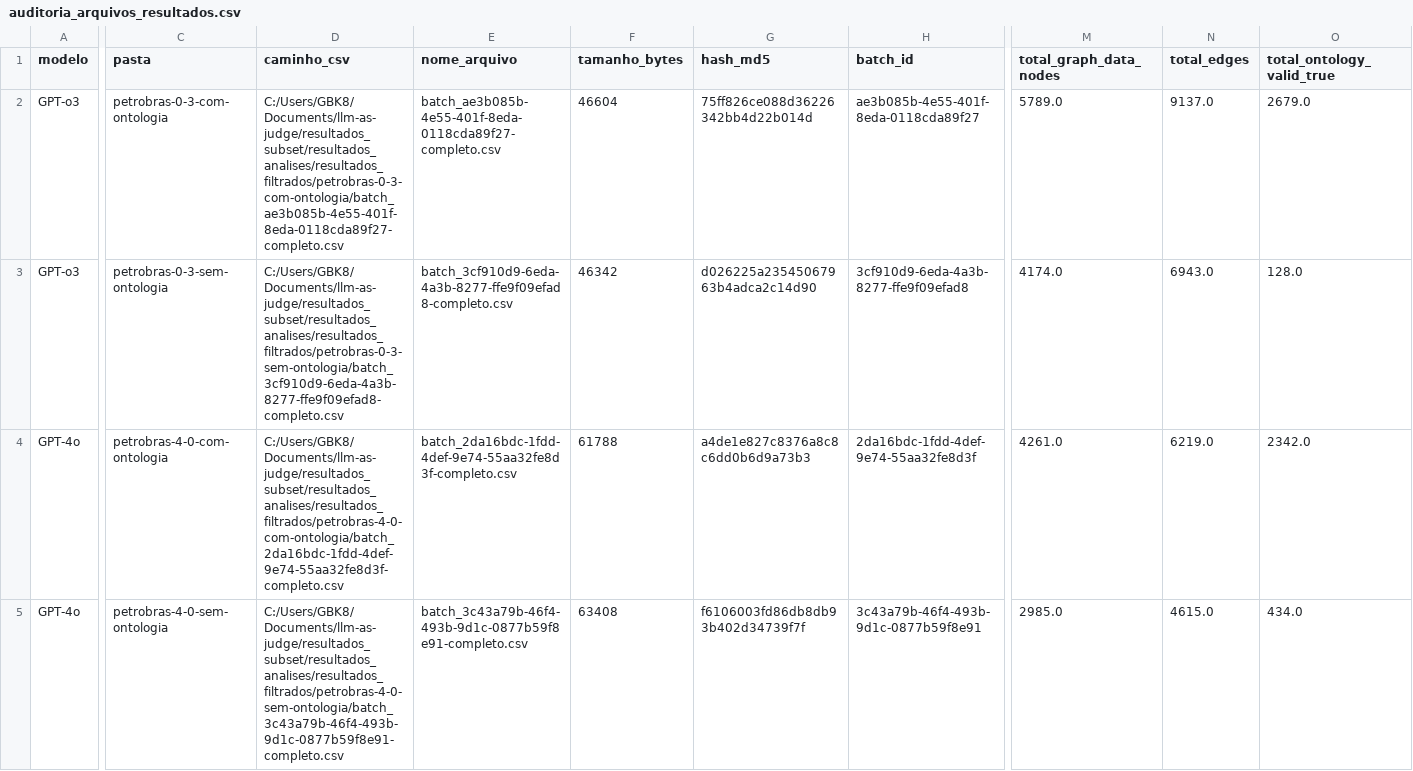
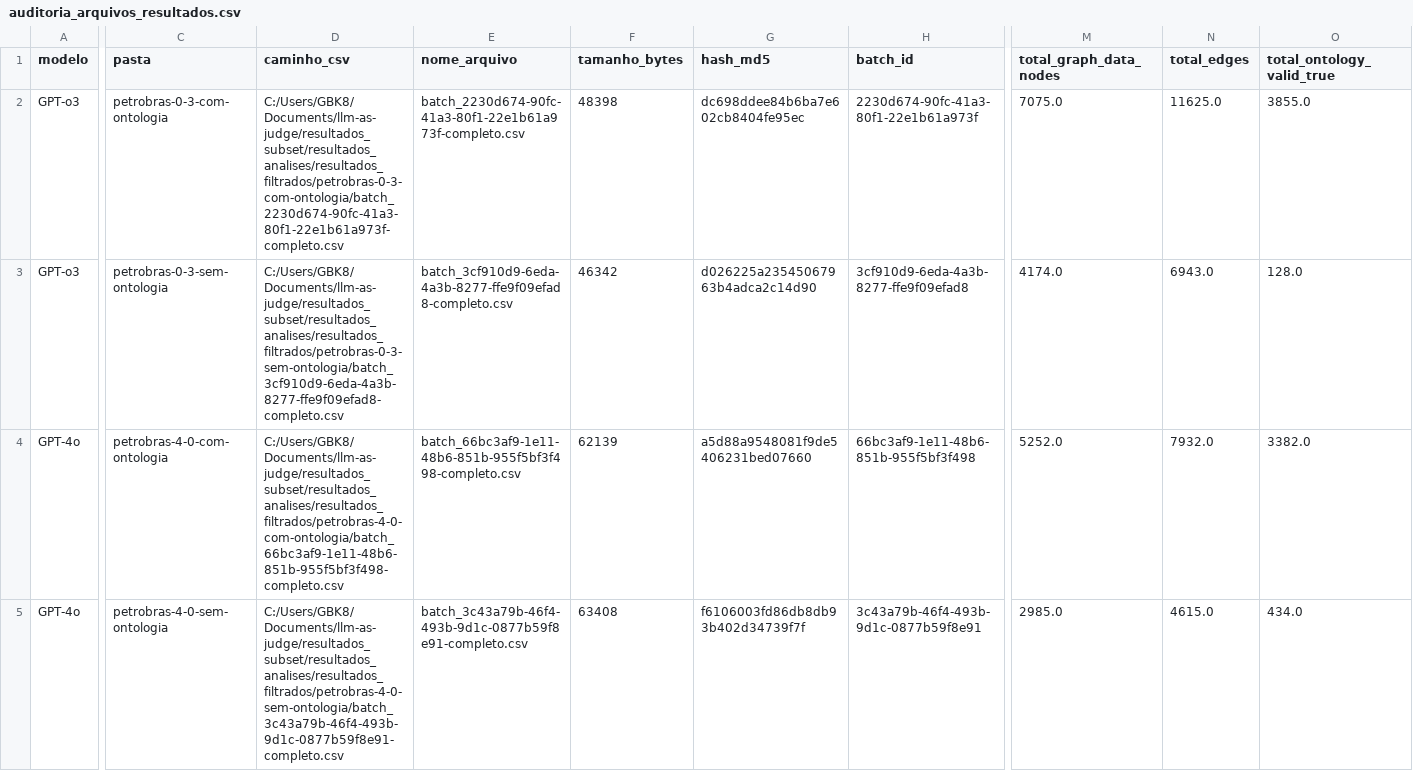
Before and after one commit to tiagoriosrocha/llm-as-judge, a CSV file: resultados_subset/resultados_analises/auditoria/auditoria_arquivos_resultados.csv, drawn as a sheet; only a part is shown, gaps mark what is left out; the diff covers the shown part only; the diff names each change by its address in the sheet, - before the commit and + after, or states it on an @@ line.

```diff
--- a/resultados_subset/resultados_analises/auditoria/auditoria_arquivos_resultados.csv
+++ b/resultados_subset/resultados_analises/auditoria/auditoria_arquivos_resultados.csv
-D2 (caminho_csv): C:/Users/GBK8/Documents/llm-as-judge/resultados_subset/resultados_analises/resultados_filtrados/petrobras-0-3-com-ontologia/batch_ae3b085b-4e55-401f-8eda-0118cda89f27-completo.csv
+D2 (caminho_csv): C:/Users/GBK8/Documents/llm-as-judge/resultados_subset/resultados_analises/resultados_filtrados/petrobras-0-3-com-ontologia/batch_2230d674-90fc-41a3-80f1-22e1b61a973f-completo.csv
-E2 (nome_arquivo): batch_ae3b085b-4e55-401f-8eda-0118cda89f27-completo.csv
+E2 (nome_arquivo): batch_2230d674-90fc-41a3-80f1-22e1b61a973f-completo.csv
-F2 (tamanho_bytes): 46604
+F2 (tamanho_bytes): 48398
-G2 (hash_md5): 75ff826ce088d36226342bb4d22b014d
+G2 (hash_md5): dc698ddee84b6ba7e602cb8404fe95ec
-H2 (batch_id): ae3b085b-4e55-401f-8eda-0118cda89f27
+H2 (batch_id): 2230d674-90fc-41a3-80f1-22e1b61a973f
-M2 (total_graph_data_nodes): 5789.0
+M2 (total_graph_data_nodes): 7075.0
-N2 (total_edges): 9137.0
+N2 (total_edges): 11625.0
-O2 (total_ontology_valid_true): 2679.0
+O2 (total_ontology_valid_true): 3855.0
-D4 (caminho_csv): C:/Users/GBK8/Documents/llm-as-judge/resultados_subset/resultados_analises/resultados_filtrados/petrobras-4-0-com-ontologia/batch_2da16bdc-1fdd-4def-9e74-55aa32fe8d3f-completo.csv
+D4 (caminho_csv): C:/Users/GBK8/Documents/llm-as-judge/resultados_subset/resultados_analises/resultados_filtrados/petrobras-4-0-com-ontologia/batch_66bc3af9-1e11-48b6-851b-955f5bf3f498-completo.csv
-E4 (nome_arquivo): batch_2da16bdc-1fdd-4def-9e74-55aa32fe8d3f-completo.csv
+E4 (nome_arquivo): batch_66bc3af9-1e11-48b6-851b-955f5bf3f498-completo.csv
-F4 (tamanho_bytes): 61788
+F4 (tamanho_bytes): 62139
-G4 (hash_md5): a4de1e827c8376a8c8c6dd0b6d9a73b3
+G4 (hash_md5): a5d88a9548081f9de5406231bed07660
-H4 (batch_id): 2da16bdc-1fdd-4def-9e74-55aa32fe8d3f
+H4 (batch_id): 66bc3af9-1e11-48b6-851b-955f5bf3f498
-M4 (total_graph_data_nodes): 4261.0
+M4 (total_graph_data_nodes): 5252.0
-N4 (total_edges): 6219.0
+N4 (total_edges): 7932.0
-O4 (total_ontology_valid_true): 2342.0
+O4 (total_ontology_valid_true): 3382.0
```
Also changed, not shown: 39 edited cells elsewhere in this file, resultados_subset/resultados_analises/auditoria/auditoria_consistencia_resumo_vs_detalhado.csv, resultados_subset/resultados_analises/auditoria/auditoria_matching_estrutural.csv, 18 other files.
